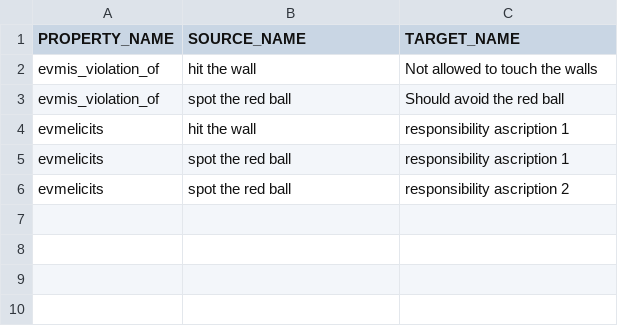
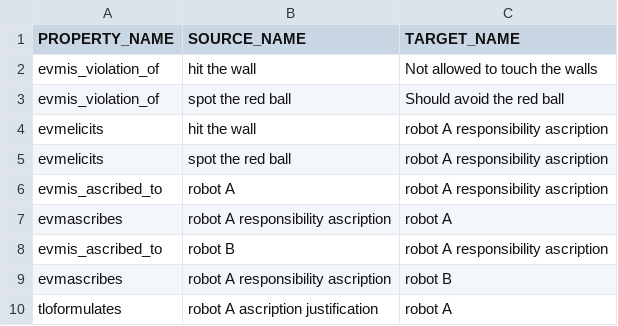
Before and after one commit to hugocpolos/evm-ontology-loader, a CSV file: src/individuals/properties.csv, drawn as a sheet.

```diff
--- a/src/individuals/properties.csv
+++ b/src/individuals/properties.csv
@@ -3,4 +3,8 @@ evmis_violation_of,"hit the wall","Not allowed to touch the walls"
 evmis_violation_of,"spot the red ball","Should avoid the red ball"
-evmelicits,"hit the wall","responsibility ascription 1"
-evmelicits,"spot the red ball","responsibility ascription 1"
-evmelicits,"spot the red ball","responsibility ascription 2"
+evmelicits,"hit the wall","robot A responsibility ascription"
+evmelicits,"spot the red ball","robot A responsibility ascription"
+evmis_ascribed_to,"robot A","robot A responsibility ascription"
+evmascribes,"robot A responsibility ascription","robot A"
+evmis_ascribed_to,"robot B","robot A responsibility ascription"
+evmascribes,"robot A responsibility ascription","robot B"
+tloformulates,"robot A ascription justification","robot A"
```
Also changed, not shown: src/individuals/individuals.csv, 5 other files.
